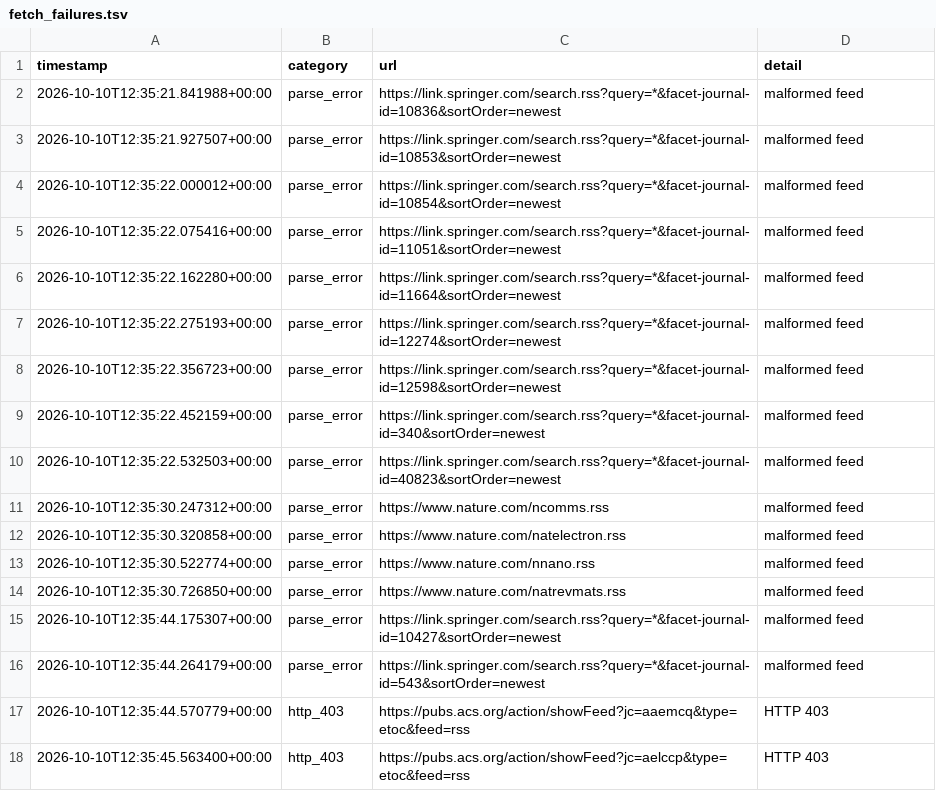
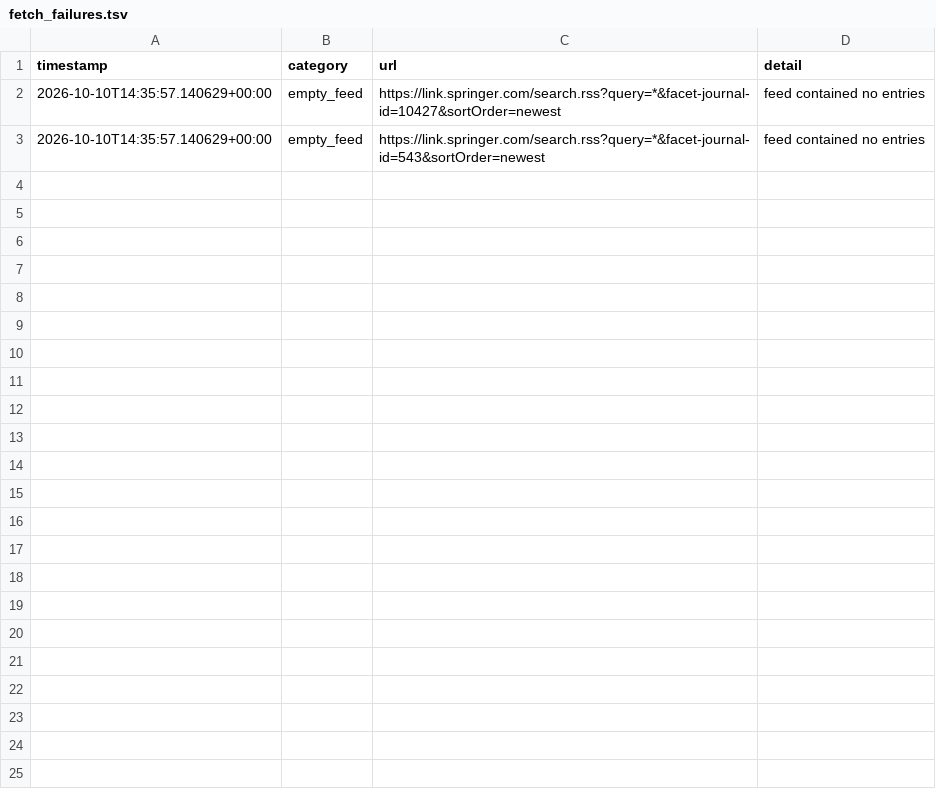
Before and after one commit to Llxyyds666/diamond-paper-feed, a TSV file: fetch_failures.tsv, drawn as a sheet.

```diff
--- a/fetch_failures.tsv
+++ b/fetch_failures.tsv
@@ -1,18 +1,3 @@
 timestamp	category	url	detail
-2026-10-10T12:35:21.841988+00:00	parse_error	https://link.springer.com/search.rss?query=*&facet-journal-id=10836&sortOrder=newest	malformed feed
-2026-10-10T12:35:21.927507+00:00	parse_error	https://link.springer.com/search.rss?query=*&facet-journal-id=10853&sortOrder=newest	malformed feed
-2026-10-10T12:35:22.000012+00:00	parse_error	https://link.springer.com/search.rss?query=*&facet-journal-id=10854&sortOrder=newest	malformed feed
-2026-10-10T12:35:22.075416+00:00	parse_error	https://link.springer.com/search.rss?query=*&facet-journal-id=11051&sortOrder=newest	malformed feed
-2026-10-10T12:35:22.162280+00:00	parse_error	https://link.springer.com/search.rss?query=*&facet-journal-id=11664&sortOrder=newest	malformed feed
-2026-10-10T12:35:22.275193+00:00	parse_error	https://link.springer.com/search.rss?query=*&facet-journal-id=12274&sortOrder=newest	malformed feed
-2026-10-10T12:35:22.356723+00:00	parse_error	https://link.springer.com/search.rss?query=*&facet-journal-id=12598&sortOrder=newest	malformed feed
-2026-10-10T12:35:22.452159+00:00	parse_error	https://link.springer.com/search.rss?query=*&facet-journal-id=340&sortOrder=newest	malformed feed
-2026-10-10T12:35:22.532503+00:00	parse_error	https://link.springer.com/search.rss?query=*&facet-journal-id=40823&sortOrder=newest	malformed feed
-2026-10-10T12:35:30.247312+00:00	parse_error	https://www.nature.com/ncomms.rss	malformed feed
-2026-10-10T12:35:30.320858+00:00	parse_error	https://www.nature.com/natelectron.rss	malformed feed
-2026-10-10T12:35:30.522774+00:00	parse_error	https://www.nature.com/nnano.rss	malformed feed
-2026-10-10T12:35:30.726850+00:00	parse_error	https://www.nature.com/natrevmats.rss	malformed feed
-2026-10-10T12:35:44.175307+00:00	parse_error	https://link.springer.com/search.rss?query=*&facet-journal-id=10427&sortOrder=newest	malformed feed
-2026-10-10T12:35:44.264179+00:00	parse_error	https://link.springer.com/search.rss?query=*&facet-journal-id=543&sortOrder=newest	malformed feed
-2026-10-10T12:35:44.570779+00:00	http_403	https://pubs.acs.org/action/showFeed?jc=aaemcq&type=etoc&feed=rss	HTTP 403
-2026-10-10T12:35:45.563400+00:00	http_403	https://pubs.acs.org/action/showFeed?jc=aelccp&type=etoc&feed=rss	HTTP 403
+2026-10-10T14:35:57.140629+00:00	empty_feed	https://link.springer.com/search.rss?query=*&facet-journal-id=10427&sortOrder=newest	feed contained no entries
+2026-10-10T14:35:57.140629+00:00	empty_feed	https://link.springer.com/search.rss?query=*&facet-journal-id=543&sortOrder=newest	feed contained no entries
```
Also changed, not shown: config/rss_sources.tsv, 5 other files.
